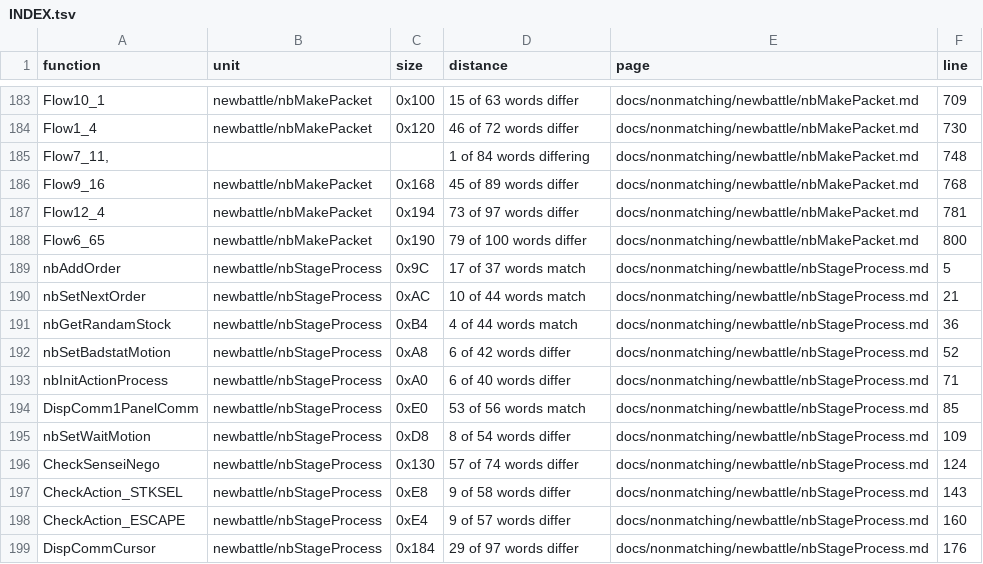
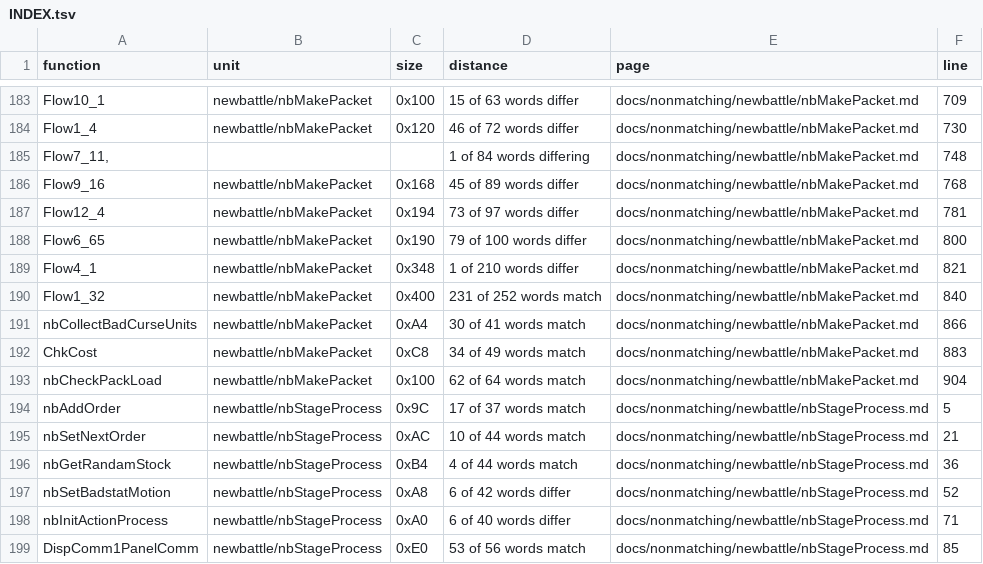
Before and after one commit to Megami-Decomps/smt3-decomp, a TSV file: docs/nonmatching/INDEX.tsv, drawn as a sheet; only a part is shown, gaps mark what is left out; the shorter side is filled out with more unchanged rows.

Commit message:
Decompile 5 more Flow functions, and extend the negated-comparison row
229 INCLUDE_ASM down to 224, 783 match 0 differ. Five drafts kept, the closest
Flow4_1 at 1 of 210 words differing at the exact size, a single annul bit with
eight structural variants ruled out.

The result that did most: a value computed before a call rather than after it,
which took one function from 103 differing words to 1. That is the same
mechanism as the recorded rule about a field read whose live range crosses a
jal, and the negated-comparison row now records that it holds across a call
too, with the two locals coalescing into one callee-saved register so the
second name costs nothing.

New row in stores.md: two unrelated member stores in front of an expression
that loads a gp global decide the block's whole schedule, and the winning order
is not the emitted order, so sweep the six compiles.

Also recovered a third parameter for nbSetNegoMesVar, which made it exact on
the first try and corrected the call in an already-parked draft.

```diff
--- a/docs/nonmatching/INDEX.tsv
+++ b/docs/nonmatching/INDEX.tsv
@@ -188,2 +188,7 @@ Flow12_4	newbattle/nbMakePacket	0x194	73 of 97 words differ	docs/nonmatching/new
 Flow6_65	newbattle/nbMakePacket	0x190	79 of 100 words differ	docs/nonmatching/newbattle/nbMakePacket.md	800
+Flow4_1	newbattle/nbMakePacket	0x348	1 of 210 words differ	docs/nonmatching/newbattle/nbMakePacket.md	821
+Flow1_32	newbattle/nbMakePacket	0x400	231 of 252 words match	docs/nonmatching/newbattle/nbMakePacket.md	840
+nbCollectBadCurseUnits	newbattle/nbMakePacket	0xA4	30 of 41 words match	docs/nonmatching/newbattle/nbMakePacket.md	866
+ChkCost	newbattle/nbMakePacket	0xC8	34 of 49 words match	docs/nonmatching/newbattle/nbMakePacket.md	883
+nbCheckPackLoad	newbattle/nbMakePacket	0x100	62 of 64 words match	docs/nonmatching/newbattle/nbMakePacket.md	904
 nbAddOrder	newbattle/nbStageProcess	0x9C	17 of 37 words match	docs/nonmatching/newbattle/nbStageProcess.md	5
```
Also changed, not shown: docs/levers/INDEX.tsv, 6 other files.
